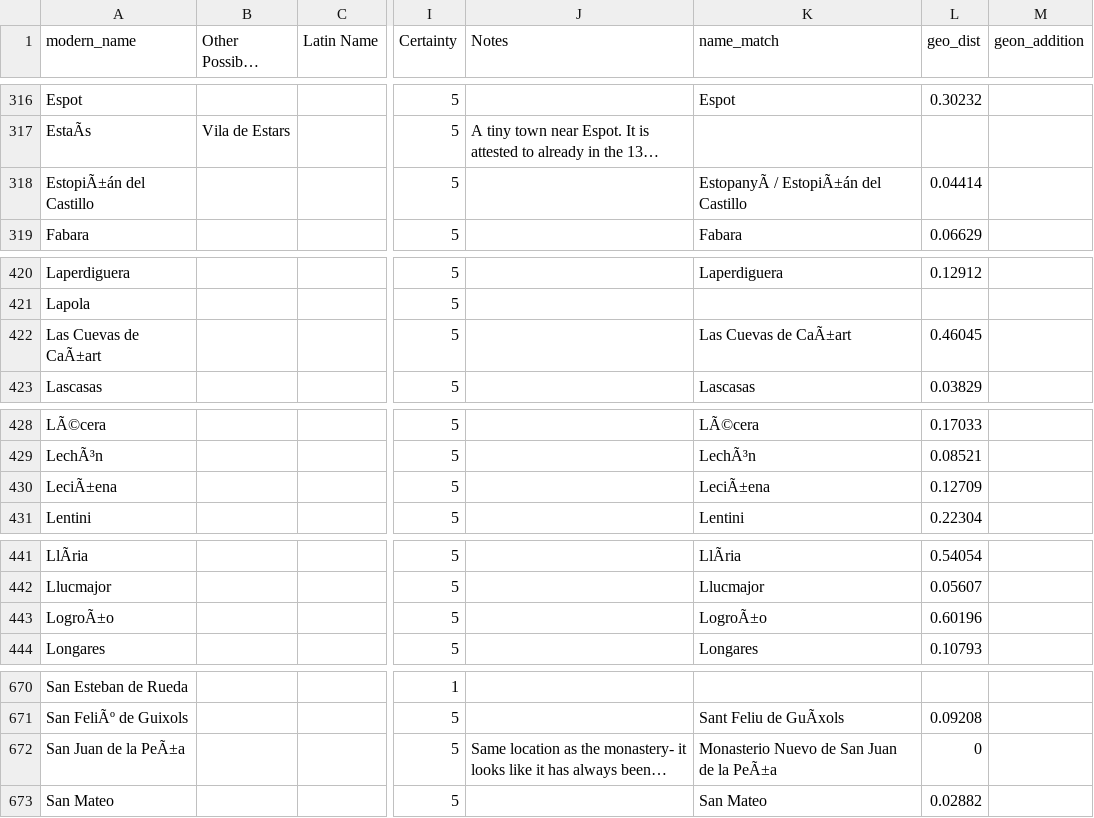
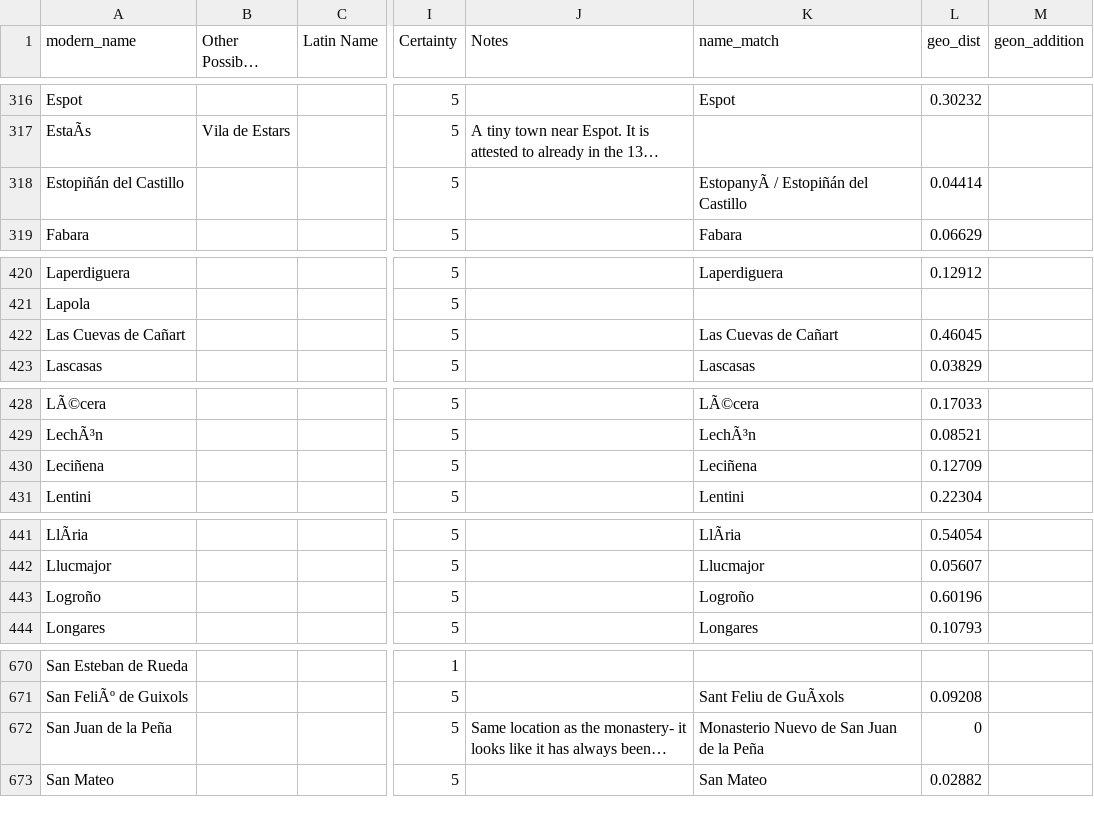
Before and after one commit to The-Travelers-Lab/Medieval-Itineraries, a CSV file: Gazetteers/Full_Crown_of_Aragon_Gazetteer.csv, drawn as a sheet; only a part is shown, gaps mark what is left out; long unchanged cells end in …; the diff covers the shown part only; the diff names each change by its address in the sheet, - before the commit and + after, or states it on an @@ line.

```diff
--- a/Gazetteers/Full_Crown_of_Aragon_Gazetteer.csv
+++ b/Gazetteers/Full_Crown_of_Aragon_Gazetteer.csv
-A318 (modern_name): EstopiÃ±án del Castillo
+A318 (modern_name): Estopiñán del Castillo
-K318 (name_match): EstopanyÃ / EstopiÃ±án del Castillo
+K318 (name_match): EstopanyÃ / Estopiñán del Castillo
-A422 (modern_name): Las Cuevas de CaÃ±art
+A422 (modern_name): Las Cuevas de Cañart
-K422 (name_match): Las Cuevas de CaÃ±art
+K422 (name_match): Las Cuevas de Cañart
-A430 (modern_name): LeciÃ±ena
+A430 (modern_name): Leciñena
-K430 (name_match): LeciÃ±ena
+K430 (name_match): Leciñena
-A443 (modern_name): LogroÃ±o
+A443 (modern_name): Logroño
-K443 (name_match): LogroÃ±o
+K443 (name_match): Logroño
-A672 (modern_name): San Juan de la PeÃ±a
+A672 (modern_name): San Juan de la Peña
-K672 (name_match): Monasterio Nuevo de San Juan de la PeÃ±a
+K672 (name_match): Monasterio Nuevo de San Juan de la Peña
```
Also changed, not shown: 31 edited cells elsewhere in this file.
